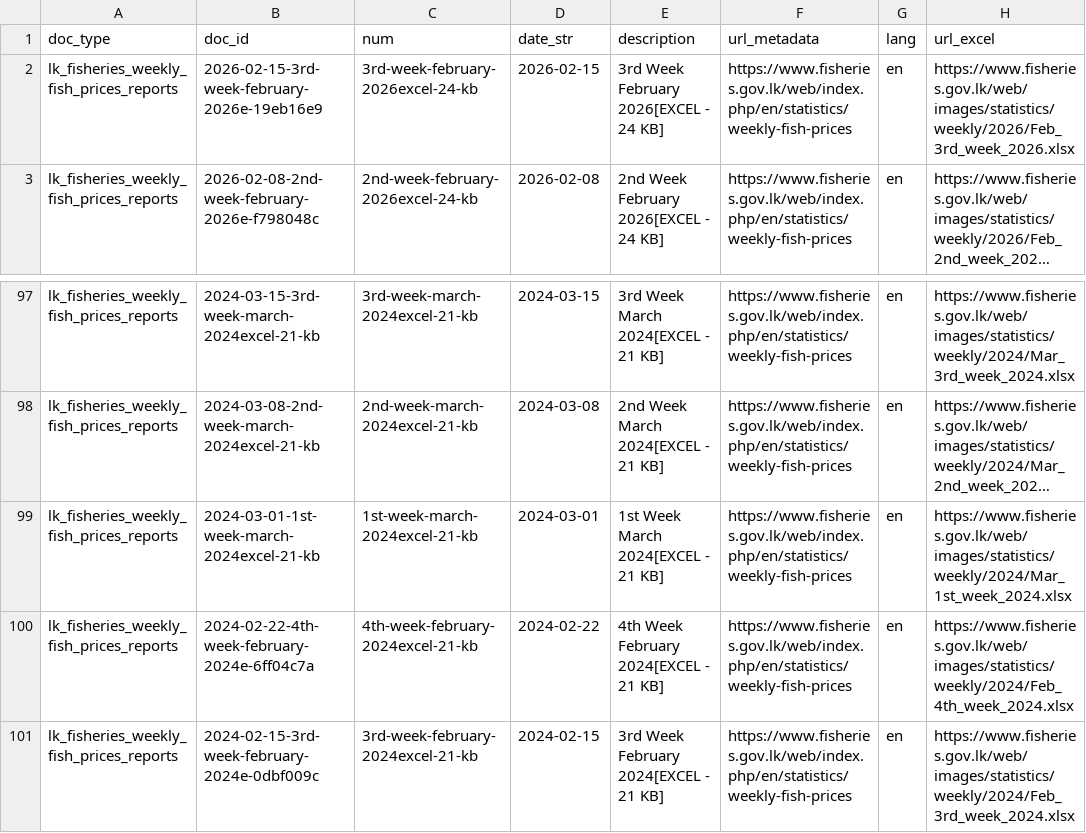
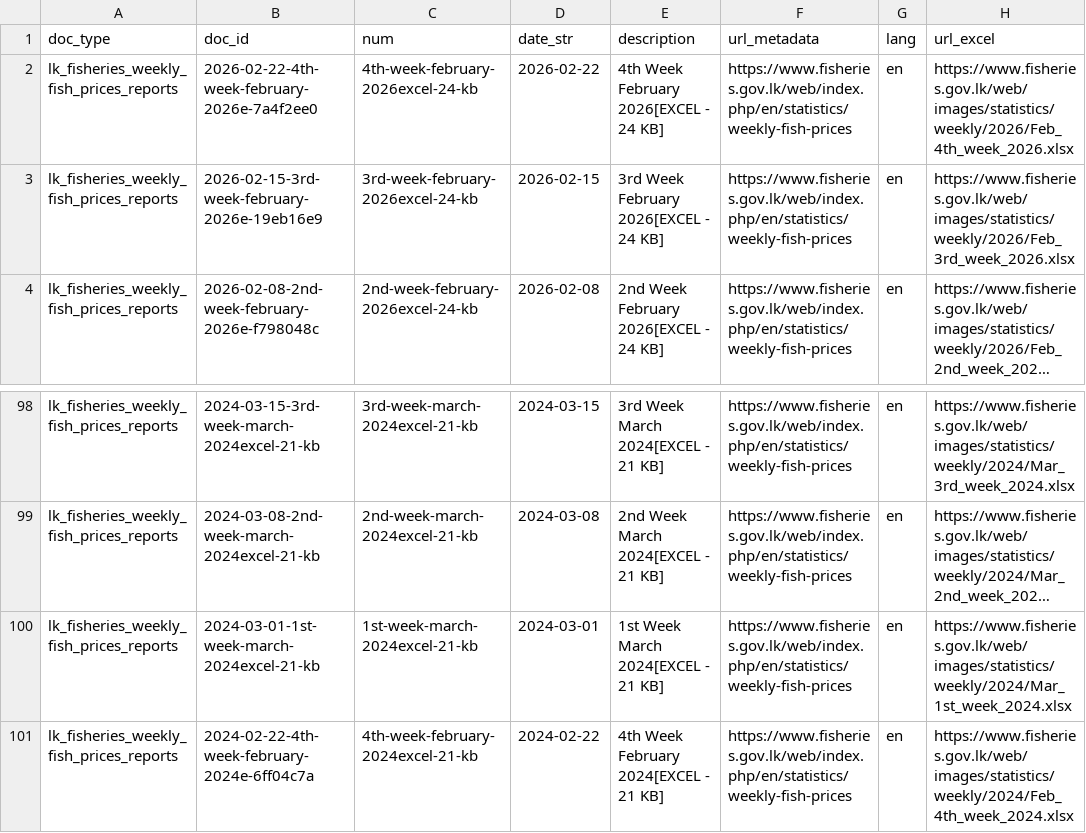
Before and after one commit to nuuuwan/lk_fisheries, a TSV file: data/lk_fisheries_weekly_fish_prices_reports/docs_last100.tsv, drawn as a sheet; only a part is shown, gaps mark what is left out; long unchanged cells end in ….

```diff
--- a/data/lk_fisheries_weekly_fish_prices_reports/docs_last100.tsv
+++ b/data/lk_fisheries_weekly_fish_prices_reports/docs_last100.tsv
@@ -1,2 +1,3 @@
 doc_type	doc_id	num	date_str	description	url_metadata	lang	url_excel
+lk_fisheries_weekly_fish_prices_reports	2026-02-22-4th-week-february-2026e-7a4f2ee0	4th-week-february-2026excel-24-kb	2026-02-22	4th Week February 2026[EXCEL - 24 KB]	https://www.fisheries.gov.lk/web/index.php/en/statistics/weekly-fish-prices	en	https://www.fisheries.gov.lk/web/images/statistics/weekly/2026/Feb_4th_week_2026.xlsx
 lk_fisheries_weekly_fish_prices_reports	2026-02-15-3rd-week-february-2026e-19eb16e9	3rd-week-february-2026excel-24-kb	2026-02-15	3rd Week February 2026[EXCEL - 24 KB]	https://www.fisheries.gov.lk/web/index.php/en/statistics/weekly-fish-prices	en	https://www.fisheries.gov.lk/web/images/statistics/weekly/2026/Feb_3rd_week_2026.xlsx
@@ -100,2 +101 @@ lk_fisheries_weekly_fish_prices_reports	2024-03-01-1st-week-march-2024excel-21-k
 lk_fisheries_weekly_fish_prices_reports	2024-02-22-4th-week-february-2024e-6ff04c7a	4th-week-february-2024excel-21-kb	2024-02-22	4th Week February 2024[EXCEL - 21 KB]	https://www.fisheries.gov.lk/web/index.php/en/statistics/weekly-fish-prices	en	https://www.fisheries.gov.lk/web/images/statistics/weekly/2024/Feb_4th_week_2024.xlsx
-lk_fisheries_weekly_fish_prices_reports	2024-02-15-3rd-week-february-2024e-0dbf009c	3rd-week-february-2024excel-21-kb	2024-02-15	3rd Week February 2024[EXCEL - 21 KB]	https://www.fisheries.gov.lk/web/index.php/en/statistics/weekly-fish-prices	en	https://www.fisheries.gov.lk/web/images/statistics/weekly/2024/Feb_3rd_week_2024.xlsx
```
Also changed, not shown: data/lk_fisheries_weekly_fish_prices_reports/docs_all.tsv, 10 other files.
